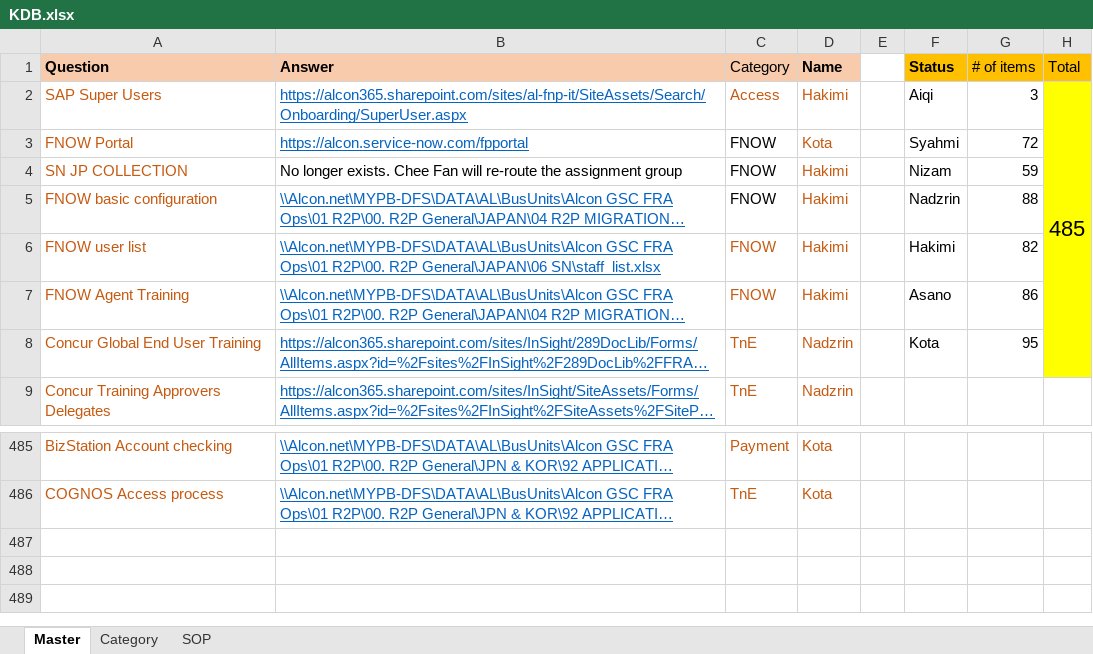
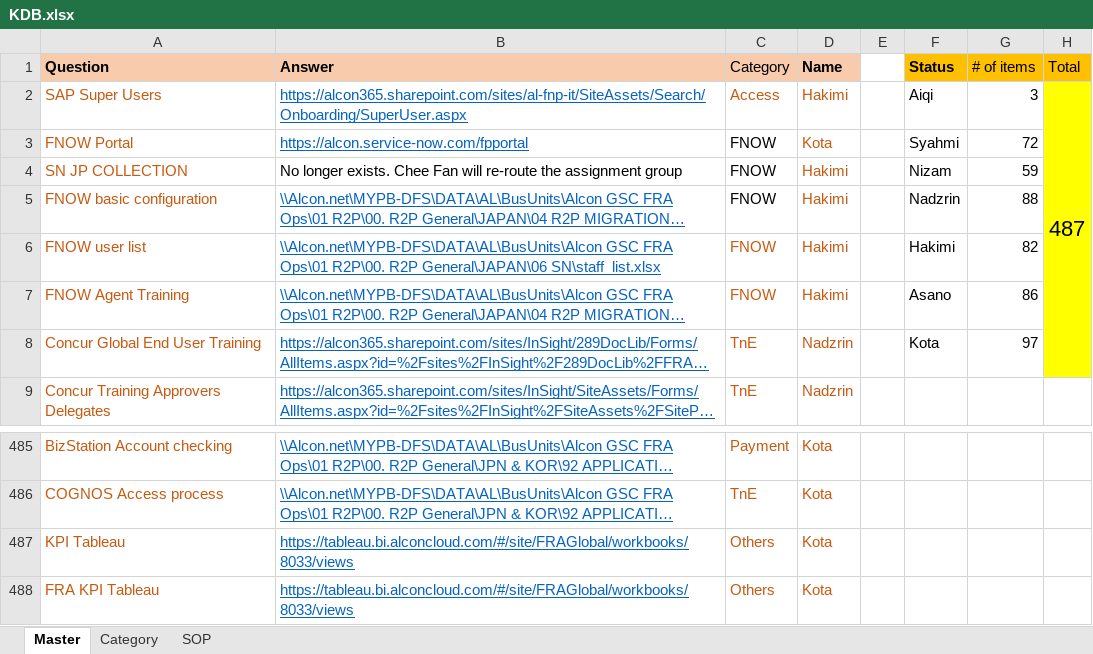
Before and after one commit to maedako1/r2p-chatbot, an Excel workbook: KDB.xlsx, sheet Master, drawn as a sheet; only a part is shown, gaps mark what is left out; long unchanged cells end in …; values as stored, in another font and other column widths than the file's, no borders; conditional formats not drawn; the diff names each change by its address in the sheet, - before the commit and + after, or states it on an @@ line.

Commit message:
Commit Dec 21 v1

```diff
--- a/KDB.xlsx (sheet Master)
+++ b/KDB.xlsx (sheet Master)
-H2 (Total): 485
+H2 (Total): 487
-G8 (# of items): 95
+G8 (# of items): 97
+row 487: KPI Tableau | https://tableau.bi.alconcloud.com/#/site/FRAGlobal/workbooks/8033/views | Others | Kota
+row 488: FRA KPI Tableau | https://tableau.bi.alconcloud.com/#/site/FRAGlobal/workbooks/8033/views | Others | Kota
```
